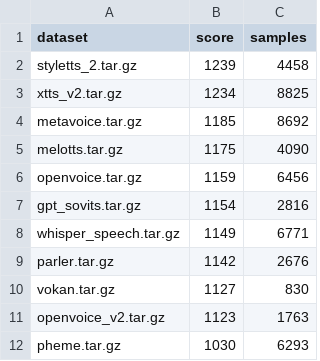
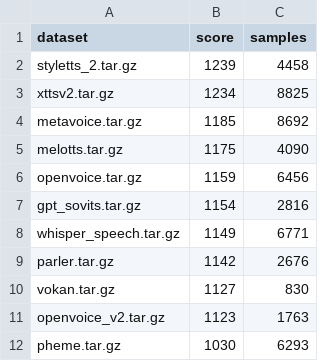
Before and after one commit to MiniXC/ttsdb, a CSV file: examples/tts_arena/gt_mos.csv, drawn as a sheet.

```diff
--- a/examples/tts_arena/gt_mos.csv
+++ b/examples/tts_arena/gt_mos.csv
@@ -2,3 +2,3 @@ dataset,score,samples
 styletts_2.tar.gz,1239,4458
-xtts_v2.tar.gz,1234,8825
+xttsv2.tar.gz,1234,8825
 metavoice.tar.gz,1185,8692
```
Also changed, not shown: examples/blizzard13-ext/correlations.csv, examples/tts_arena/correlations.csv, 11 other files.
